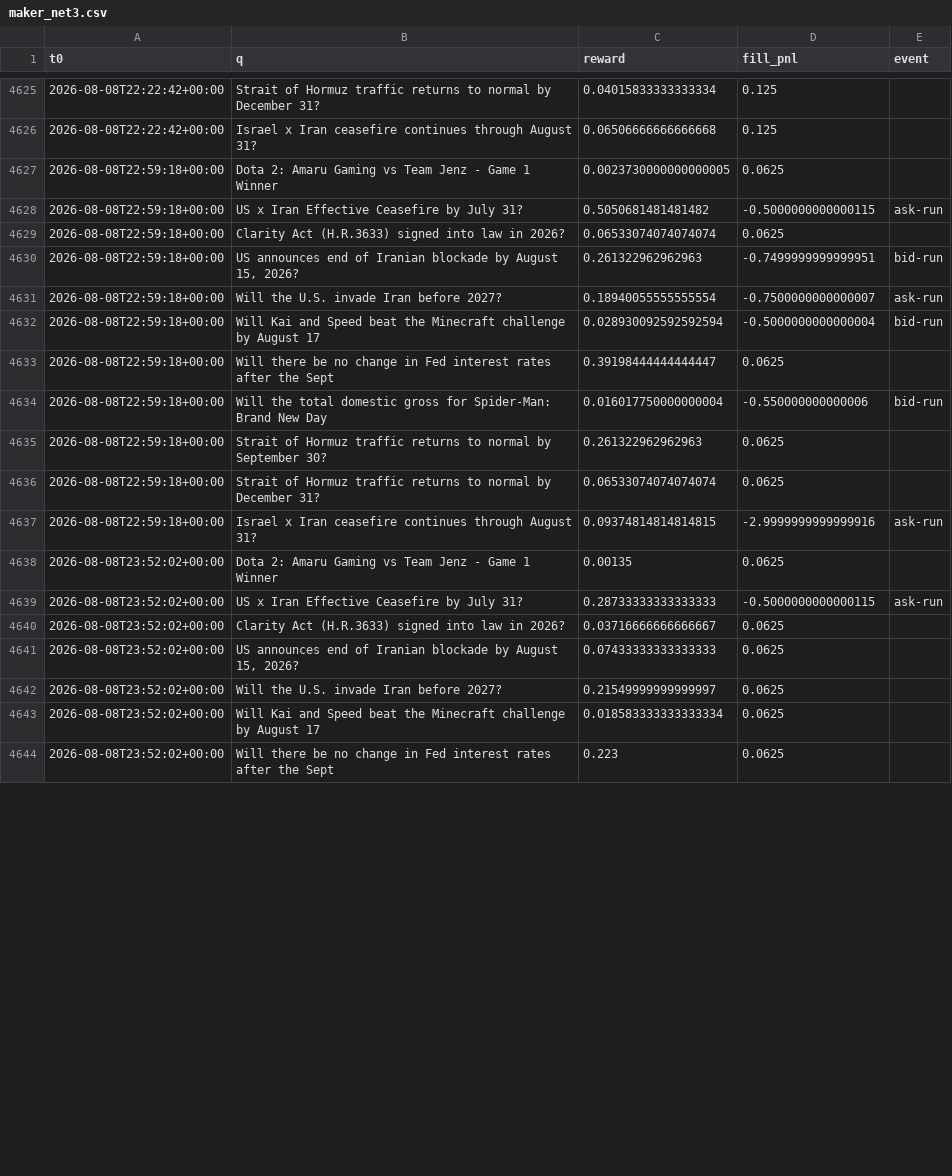
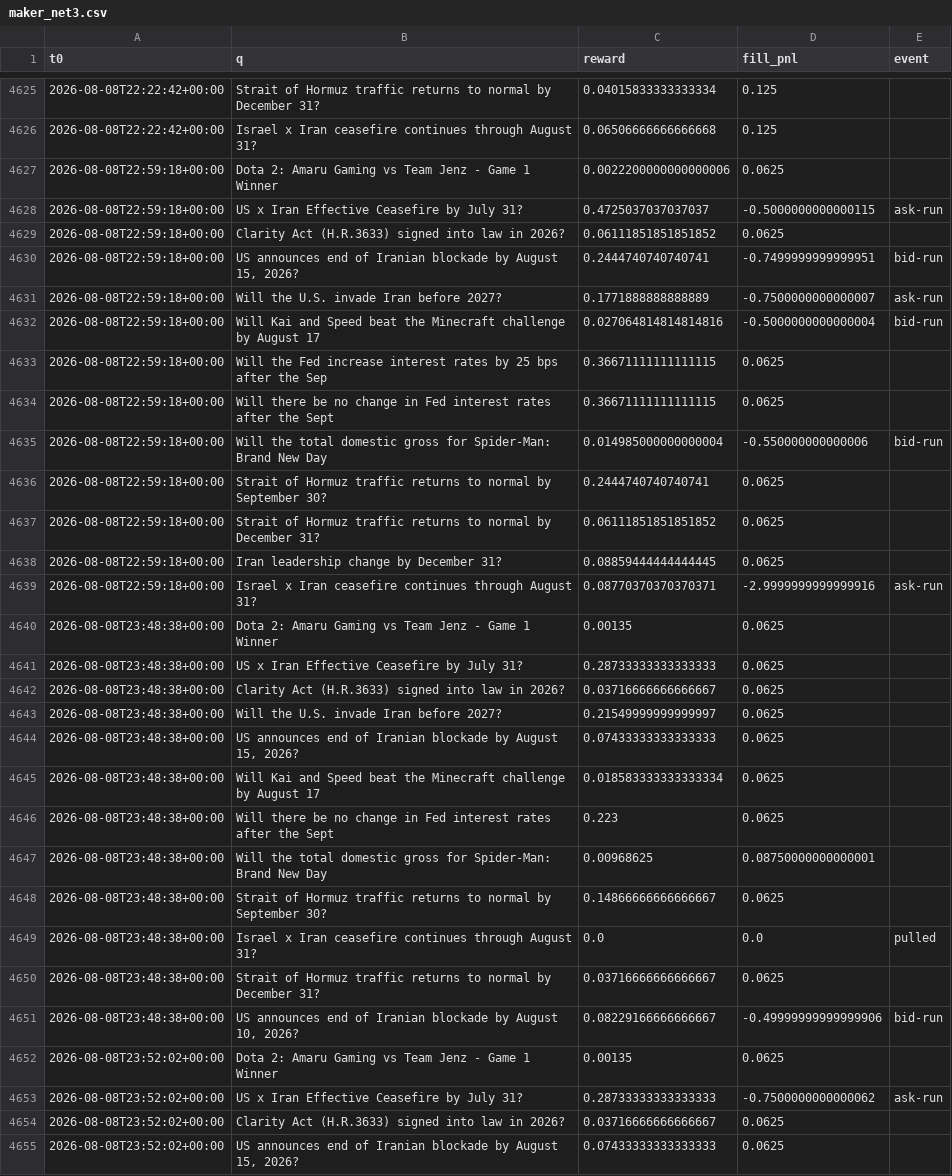
Before and after one commit to Savi-Swar/desk, a CSV file: collected/maker_net3.csv, drawn as a sheet; only a part is shown, gaps mark what is left out; the shorter side is filled out with more unchanged rows; the diff covers the shown part only.

```diff
--- a/collected/maker_net3.csv
+++ b/collected/maker_net3.csv
@@ -4626,15 +4626,29 @@ t0,q,reward,fill_pnl,event
 2026-08-08T22:22:42+00:00,Israel x Iran ceasefire continues through August 31?,0.06506666666666668,0.125,
-2026-08-08T22:59:18+00:00,Dota 2: Amaru Gaming vs Team Jenz - Game 1 Winner,0.0023730000000000005,0.0625,
-2026-08-08T22:59:18+00:00,US x Iran Effective Ceasefire by July 31?,0.5050681481481482,-0.5000000000000115,ask-run
-2026-08-08T22:59:18+00:00,Clarity Act (H.R.3633) signed into law in 2026?,0.06533074074074074,0.0625,
-2026-08-08T22:59:18+00:00,"US announces end of Iranian blockade by August 15, 2026?",0.261322962962963,-0.7499999999999951,bid-run
-2026-08-08T22:59:18+00:00,Will the U.S. invade Iran before 2027?,0.18940055555555554,-0.7500000000000007,ask-run
-2026-08-08T22:59:18+00:00,Will Kai and Speed beat the Minecraft challenge by August 17,0.028930092592592594,-0.5000000000000004,bid-run
-2026-08-08T22:59:18+00:00,Will there be no change in Fed interest rates after the Sept,0.39198444444444447,0.0625,
-2026-08-08T22:59:18+00:00,Will the total domestic gross for Spider-Man: Brand New Day ,0.016017750000000004,-0.550000000000006,bid-run
-2026-08-08T22:59:18+00:00,Strait of Hormuz traffic returns to normal by September 30?,0.261322962962963,0.0625,
-2026-08-08T22:59:18+00:00,Strait of Hormuz traffic returns to normal by December 31?,0.06533074074074074,0.0625,
-2026-08-08T22:59:18+00:00,Israel x Iran ceasefire continues through August 31?,0.09374814814814815,-2.9999999999999916,ask-run
+2026-08-08T22:59:18+00:00,Dota 2: Amaru Gaming vs Team Jenz - Game 1 Winner,0.0022200000000000006,0.0625,
+2026-08-08T22:59:18+00:00,US x Iran Effective Ceasefire by July 31?,0.4725037037037037,-0.5000000000000115,ask-run
+2026-08-08T22:59:18+00:00,Clarity Act (H.R.3633) signed into law in 2026?,0.06111851851851852,0.0625,
+2026-08-08T22:59:18+00:00,"US announces end of Iranian blockade by August 15, 2026?",0.2444740740740741,-0.7499999999999951,bid-run
+2026-08-08T22:59:18+00:00,Will the U.S. invade Iran before 2027?,0.1771888888888889,-0.7500000000000007,ask-run
+2026-08-08T22:59:18+00:00,Will Kai and Speed beat the Minecraft challenge by August 17,0.027064814814814816,-0.5000000000000004,bid-run
+2026-08-08T22:59:18+00:00,Will the Fed increase interest rates by 25 bps after the Sep,0.36671111111111115,0.0625,
+2026-08-08T22:59:18+00:00,Will there be no change in Fed interest rates after the Sept,0.36671111111111115,0.0625,
+2026-08-08T22:59:18+00:00,Will the total domestic gross for Spider-Man: Brand New Day ,0.014985000000000004,-0.550000000000006,bid-run
+2026-08-08T22:59:18+00:00,Strait of Hormuz traffic returns to normal by September 30?,0.2444740740740741,0.0625,
+2026-08-08T22:59:18+00:00,Strait of Hormuz traffic returns to normal by December 31?,0.06111851851851852,0.0625,
+2026-08-08T22:59:18+00:00,Iran leadership change by December 31?,0.08859444444444445,0.0625,
+2026-08-08T22:59:18+00:00,Israel x Iran ceasefire continues through August 31?,0.08770370370370371,-2.9999999999999916,ask-run
+2026-08-08T23:48:38+00:00,Dota 2: Amaru Gaming vs Team Jenz - Game 1 Winner,0.00135,0.0625,
+2026-08-08T23:48:38+00:00,US x Iran Effective Ceasefire by July 31?,0.28733333333333333,0.0625,
+2026-08-08T23:48:38+00:00,Clarity Act (H.R.3633) signed into law in 2026?,0.03716666666666667,0.0625,
+2026-08-08T23:48:38+00:00,Will the U.S. invade Iran before 2027?,0.21549999999999997,0.0625,
+2026-08-08T23:48:38+00:00,"US announces end of Iranian blockade by August 15, 2026?",0.07433333333333333,0.0625,
+2026-08-08T23:48:38+00:00,Will Kai and Speed beat the Minecraft challenge by August 17,0.018583333333333334,0.0625,
+2026-08-08T23:48:38+00:00,Will there be no change in Fed interest rates after the Sept,0.223,0.0625,
+2026-08-08T23:48:38+00:00,Will the total domestic gross for Spider-Man: Brand New Day ,0.00968625,0.08750000000000001,
+2026-08-08T23:48:38+00:00,Strait of Hormuz traffic returns to normal by September 30?,0.14866666666666667,0.0625,
+2026-08-08T23:48:38+00:00,Israel x Iran ceasefire continues through August 31?,0.0,0.0,pulled
+2026-08-08T23:48:38+00:00,Strait of Hormuz traffic returns to normal by December 31?,0.03716666666666667,0.0625,
+2026-08-08T23:48:38+00:00,"US announces end of Iranian blockade by August 10, 2026?",0.08229166666666667,-0.49999999999999906,bid-run
 2026-08-08T23:52:02+00:00,Dota 2: Amaru Gaming vs Team Jenz - Game 1 Winner,0.00135,0.0625,
-2026-08-08T23:52:02+00:00,US x Iran Effective Ceasefire by July 31?,0.28733333333333333,-0.5000000000000115,ask-run
+2026-08-08T23:52:02+00:00,US x Iran Effective Ceasefire by July 31?,0.28733333333333333,-0.7500000000000062,ask-run
 2026-08-08T23:52:02+00:00,Clarity Act (H.R.3633) signed into law in 2026?,0.03716666666666667,0.0625,
```
Also changed, not shown: 12 added rows and 4 edited cells elsewhere in this file, collected/maker_book.csv, collected/maker_net.csv, 1 other file.
